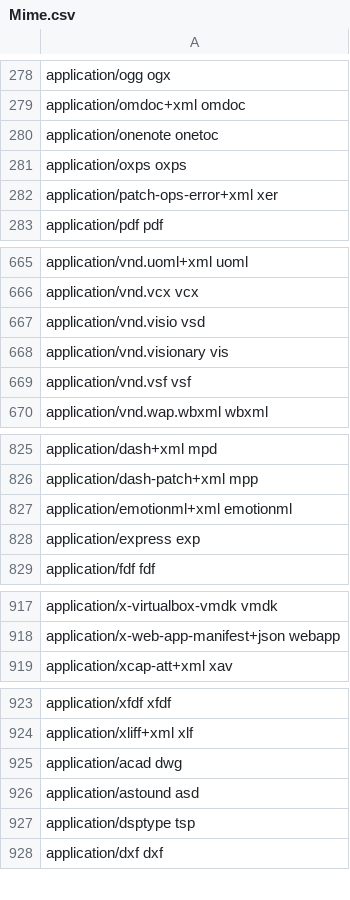
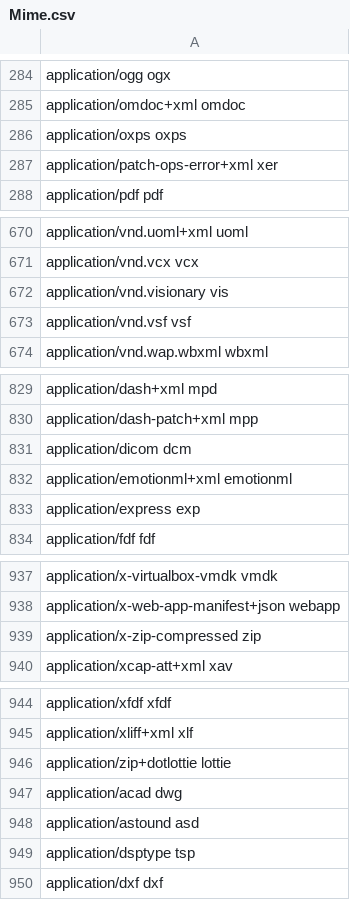
Before and after one commit to FolkerKinzel/MimeTypes, a CSV file: src/FolkerKinzel.MimeTypes/Resources/Mime.csv, drawn as a sheet; only a part is shown, gaps mark what is left out; the diff covers the shown part only.

```diff
--- a/src/FolkerKinzel.MimeTypes/Resources/Mime.csv
+++ b/src/FolkerKinzel.MimeTypes/Resources/Mime.csv
@@ -279,3 +285,2 @@ application/ogg ogx
 application/omdoc+xml omdoc
-application/onenote onetoc
 application/oxps oxps
@@ -666,3 +671,2 @@ application/vnd.uoml+xml uoml
 application/vnd.vcx vcx
-application/vnd.visio vsd
 application/vnd.visionary vis
@@ -826,2 +830,3 @@ application/dash+xml mpd
 application/dash-patch+xml mpp
+application/dicom dcm
 application/emotionml+xml emotionml
@@ -918,2 +938,3 @@ application/x-virtualbox-vmdk vmdk
 application/x-web-app-manifest+json webapp
+application/x-zip-compressed zip
 application/xcap-att+xml xav
@@ -924,2 +945,3 @@ application/xfdf xfdf
 application/xliff+xml xlf
+application/zip+dotlottie lottie
 application/acad dwg
```
Also changed, not shown: 22 added rows and 1 edited cell elsewhere in this file, src/FolkerKinzel.MimeTypes/Resources/Extension.csv, src/FolkerKinzel.MimeTypes/Resources/ExtensionIdx.csv, 8 other files.
